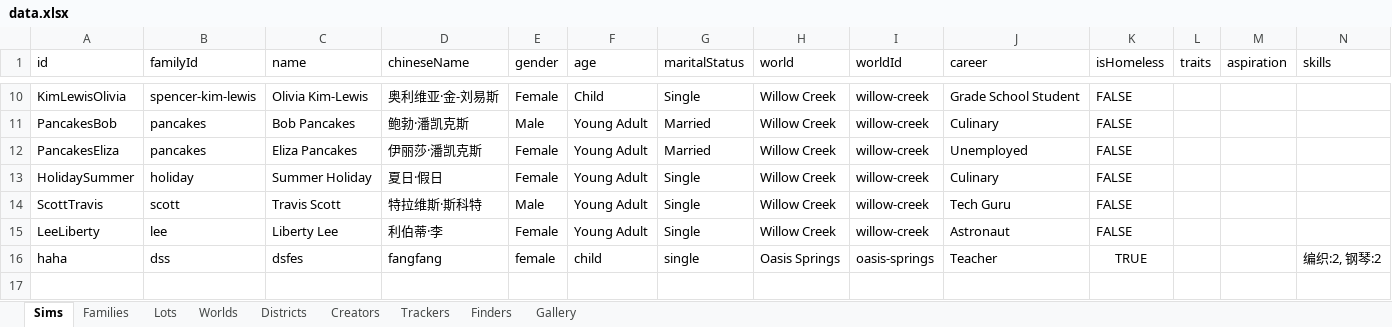
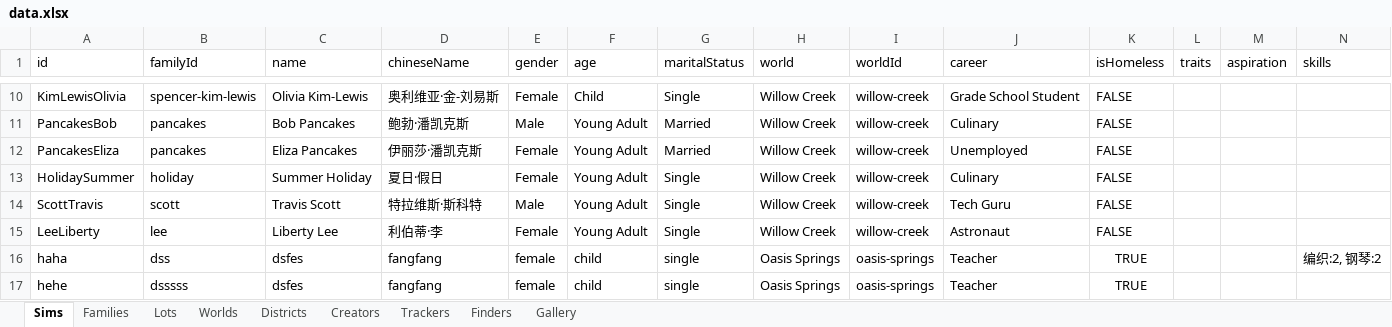
Before and after one commit to fangxrr/sims, an Excel workbook: public/data.xlsx, sheet Sims, drawn as a sheet; only a part is shown, gaps mark what is left out; values as stored, in another font and other column widths than the file's, no borders; rows hold the shown columns only; the diff names each change by its address in the sheet, - before the commit and + after, or states it on an @@ line.

Commit message:
更新了Excel数据

```diff
--- a/public/data.xlsx (sheet Sims)
+++ b/public/data.xlsx (sheet Sims)
+row 17: hehe | dsssss | dsfes | fangfang | female | child | single | Oasis Springs | oasis-springs | Teacher | TRUE
```
